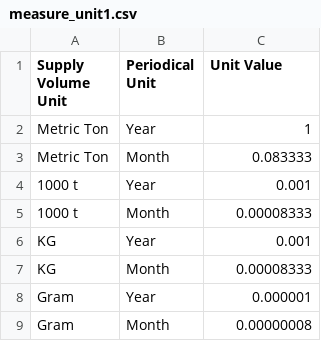
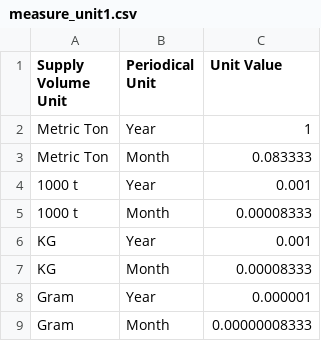
Before and after one commit to AKC23/GAIN-sampledb, a CSV file: data/measure_unit1.csv, drawn as a sheet.

```diff
--- a/data/measure_unit1.csv
+++ b/data/measure_unit1.csv
@@ -8,2 +8,2 @@ KG,Month,0.00008333
 Gram,Year,0.000001
-Gram,Month,0.00000008
+Gram,Month,0.00000008333
```
Also changed, not shown: data/supply.csv, 8 other files.
